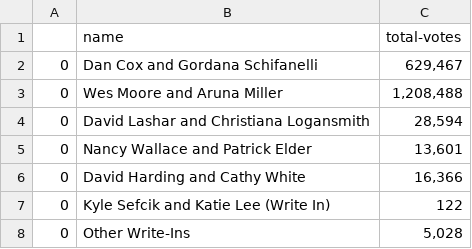
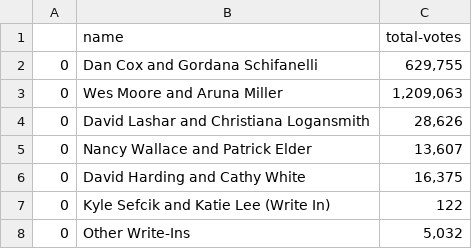
Before and after one commit to amarton/election-results-scrape, a CSV file: csv-results/gov-results2022.csv, drawn as a sheet.

```diff
--- a/csv-results/gov-results2022.csv
+++ b/csv-results/gov-results2022.csv
@@ -1,8 +1,8 @@
 ,name,total-votes
-0,Dan Cox and Gordana Schifanelli,"629,467"
-0,Wes Moore and Aruna Miller,"1,208,488"
-0,David Lashar and Christiana Logansmith,"28,594"
-0,Nancy Wallace and Patrick Elder,"13,601"
-0,David Harding and Cathy White,"16,366"
+0,Dan Cox and Gordana Schifanelli,"629,755"
+0,Wes Moore and Aruna Miller,"1,209,063"
+0,David Lashar and Christiana Logansmith,"28,626"
+0,Nancy Wallace and Patrick Elder,"13,607"
+0,David Harding and Cathy White,"16,375"
 0,Kyle Sefcik and Katie Lee (Write In),122
-0,Other Write-Ins,"5,028"
+0,Other Write-Ins,"5,032"
```
Also changed, not shown: 4 other files.
